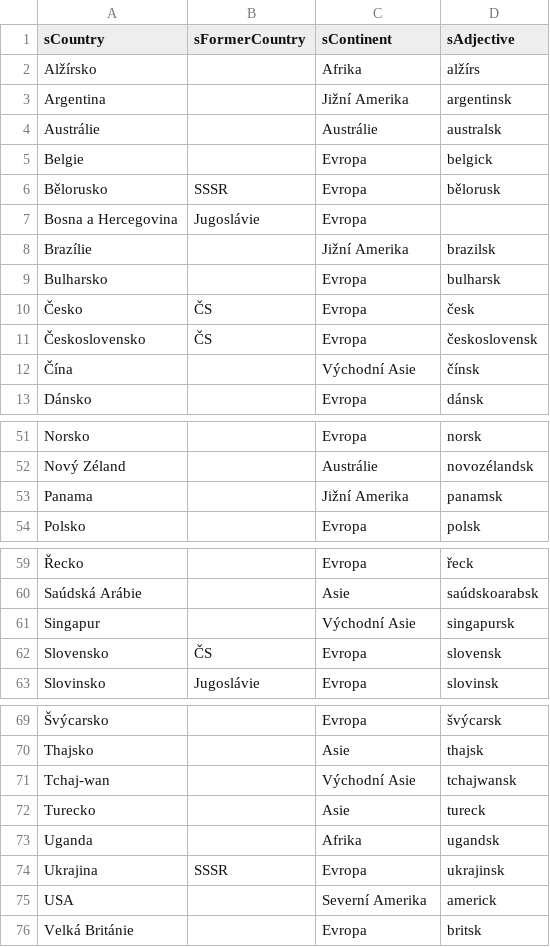
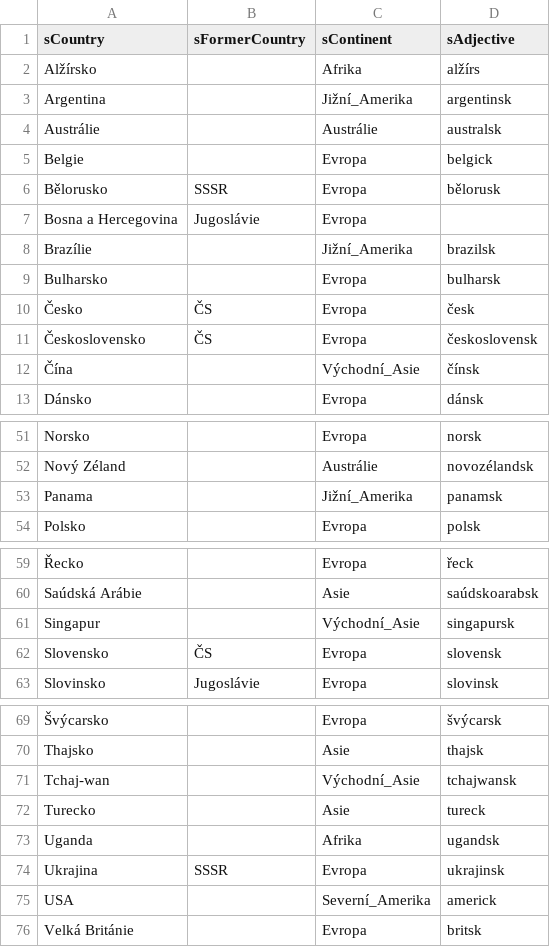
Before and after one commit to jaroslavjerhot/movieNite.online, a CSV file: data/country-continent.csv, drawn as a sheet; only a part is shown, gaps mark what is left out; the diff covers the shown part only; the diff names each change by its address in the sheet, - before the commit and + after, or states it on an @@ line.

Commit message:
underline in continent

```diff
--- a/data/country-continent.csv
+++ b/data/country-continent.csv
-C3 (sContinent): Jižní Amerika
+C3 (sContinent): Jižní_Amerika
-C8 (sContinent): Jižní Amerika
+C8 (sContinent): Jižní_Amerika
-C12 (sContinent): Východní Asie
+C12 (sContinent): Východní_Asie
-C53 (sContinent): Jižní Amerika
+C53 (sContinent): Jižní_Amerika
-C61 (sContinent): Východní Asie
+C61 (sContinent): Východní_Asie
-C71 (sContinent): Východní Asie
+C71 (sContinent): Východní_Asie
-C75 (sContinent): Severní Amerika
+C75 (sContinent): Severní_Amerika
```
Also changed, not shown: 12 edited cells elsewhere in this file, 2 other files.
